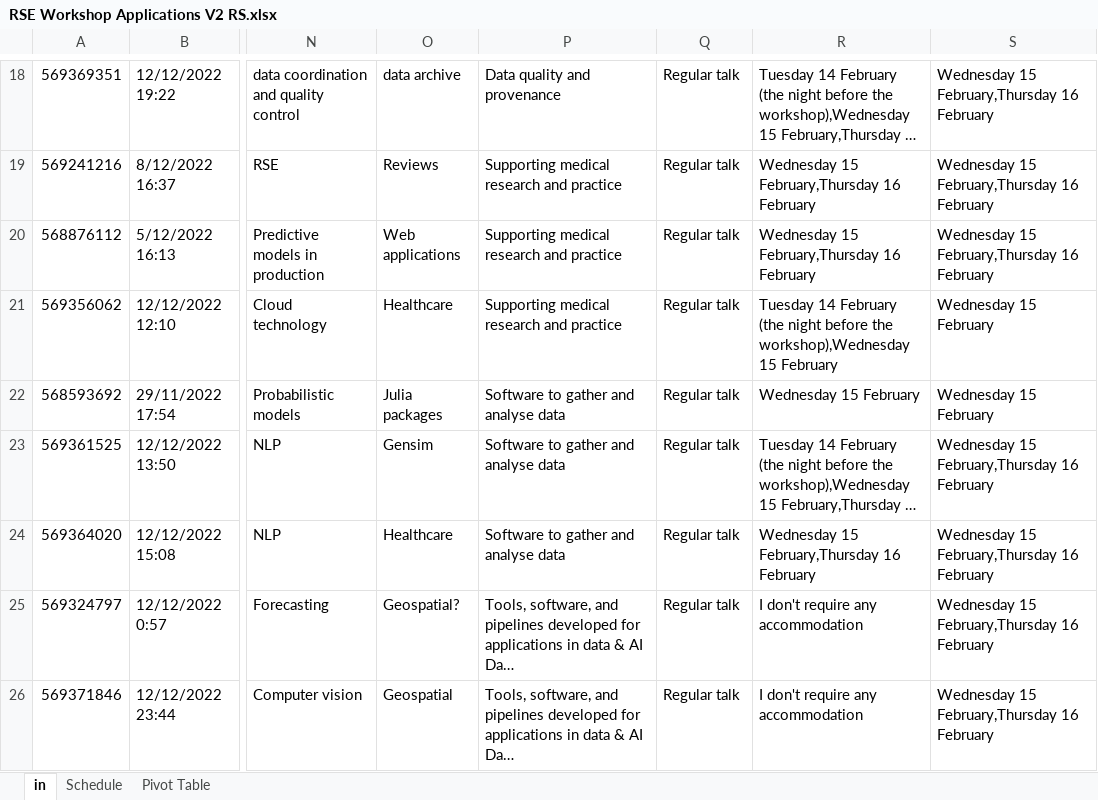
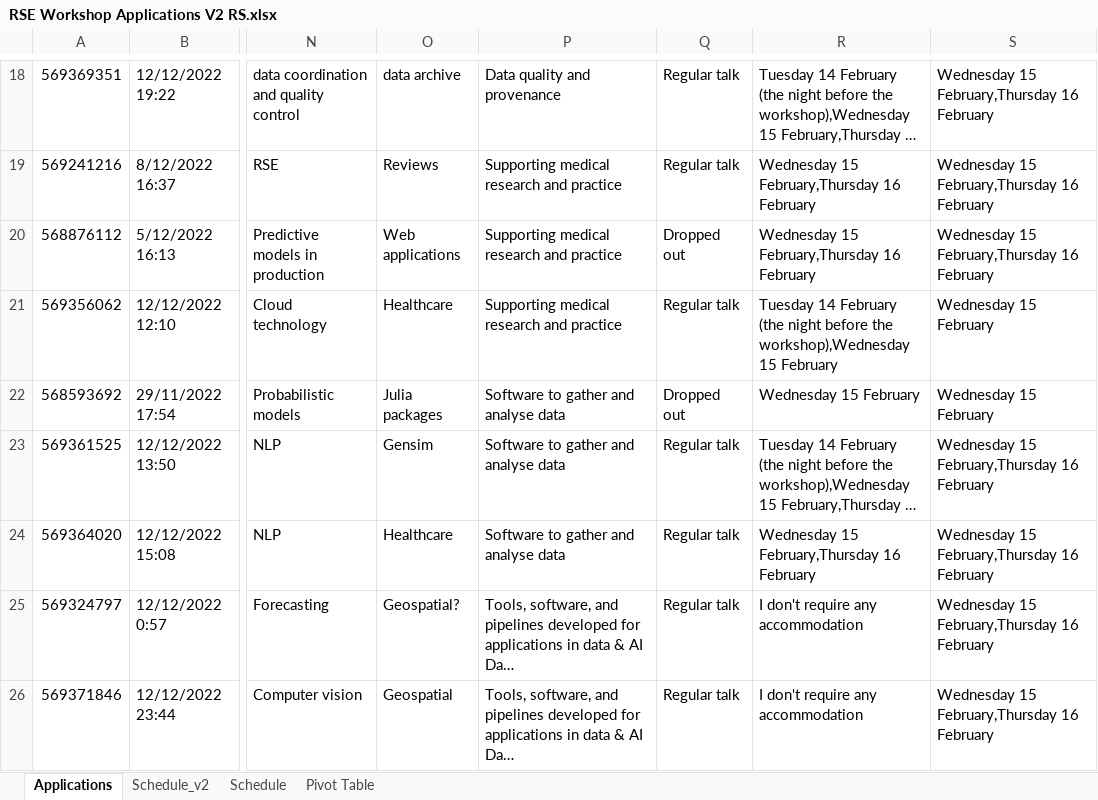
Before and after one commit to ccamara/data_ai_schedule, an Excel workbook: data/RSE Workshop Applications V2 RS.xlsx, sheet Applications, drawn as a sheet; only a part is shown, gaps mark what is left out; long unchanged cells end in …; values as stored, in another font and other column widths than the file's, no cell formats; the diff names each change by its address in the sheet, - before the commit and + after, or states it on an @@ line.

```diff
--- a/data/RSE Workshop Applications V2 RS.xlsx (sheet Applications)
+++ b/data/RSE Workshop Applications V2 RS.xlsx (sheet Applications)
-sheet tab: in
+sheet tab: Applications
+sheet tab: Schedule_v2
-Q20: Regular talk
+Q20: Dropped out
-Q22: Regular talk
+Q22: Dropped out
```
Also changed, not shown: sheet Schedule, cell formats, 2 other files.
